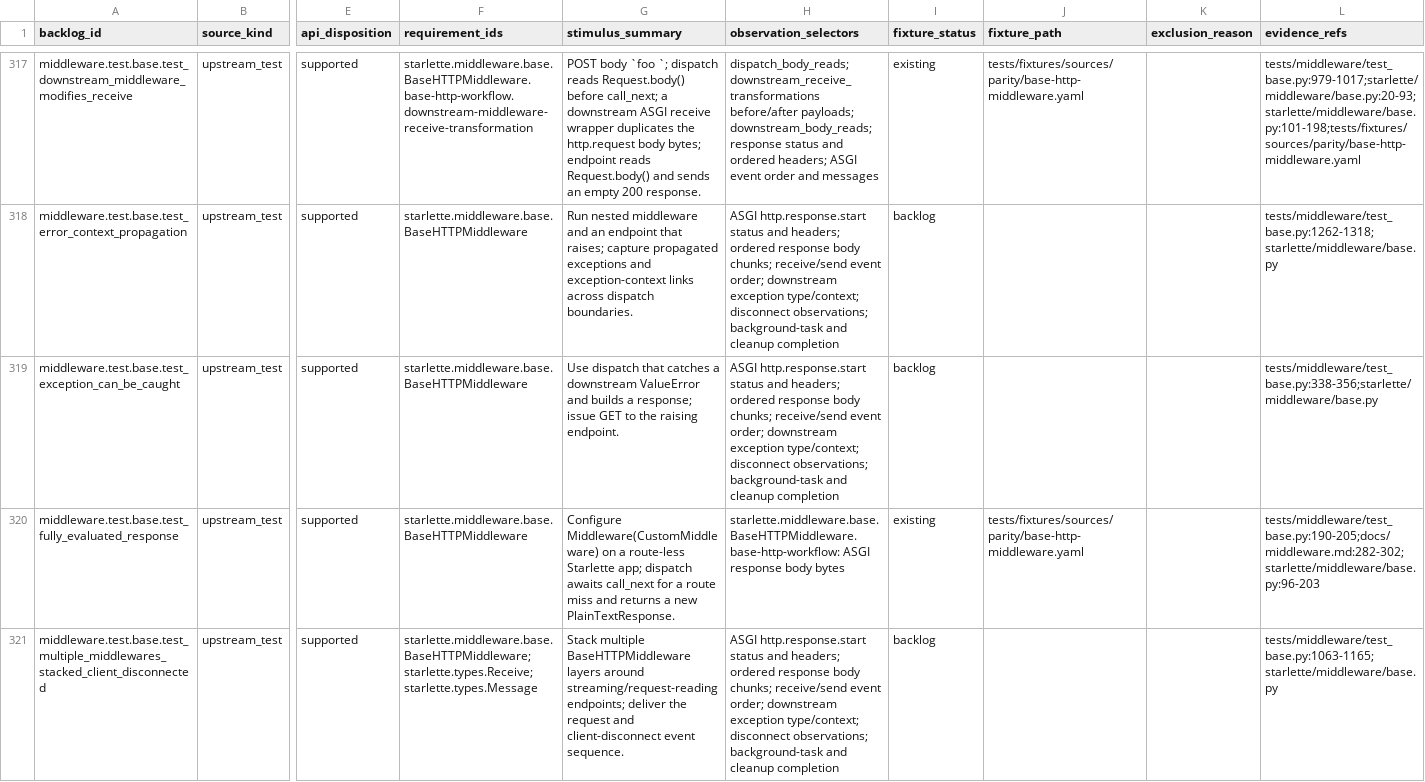
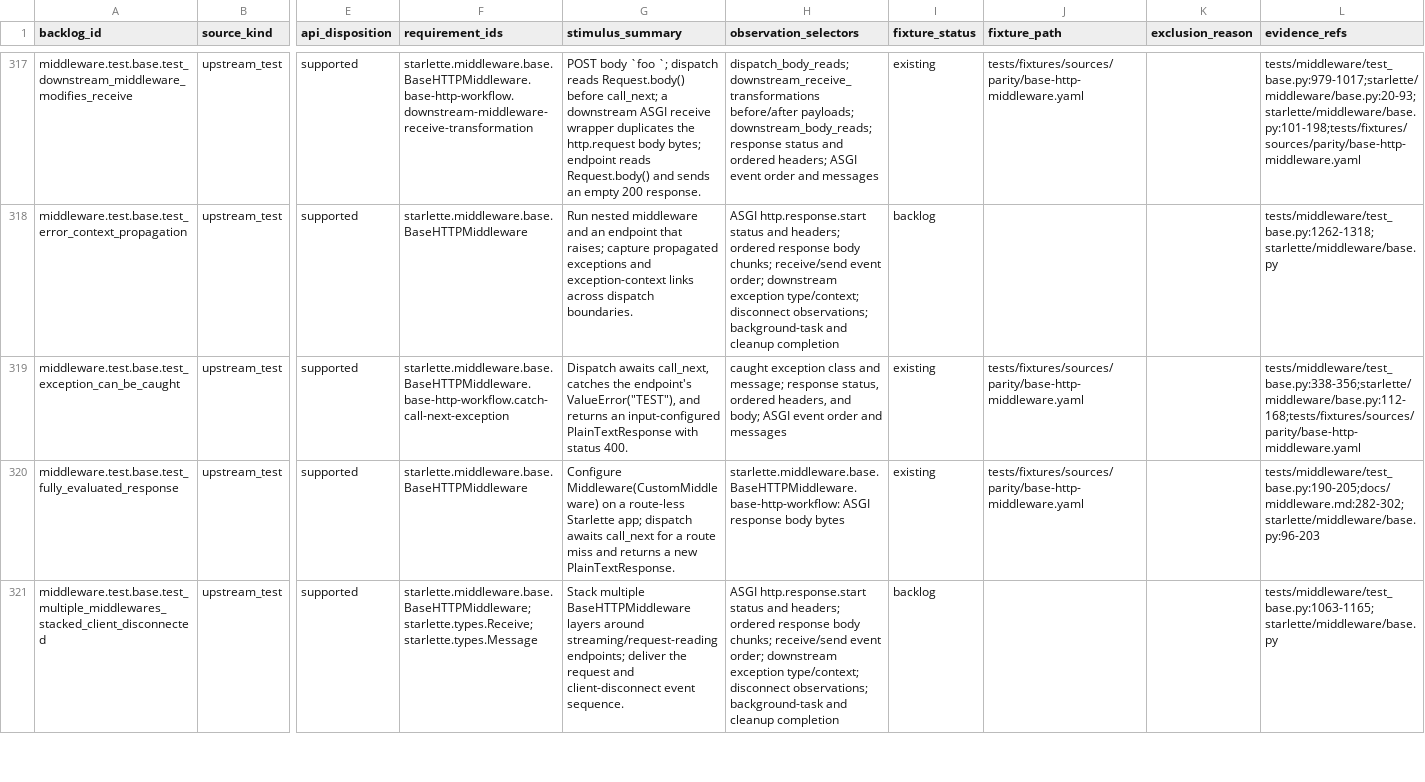
Before and after one commit to appunni-m/starlette-rs, a CSV file: docs/atlas/coverage-matrix.csv, drawn as a sheet; only a part is shown, gaps mark what is left out; the diff names each change by its address in the sheet, - before the commit and + after, or states it on an @@ line.

```diff
--- a/docs/atlas/coverage-matrix.csv
+++ b/docs/atlas/coverage-matrix.csv
-F319 (requirement_ids): starlette.middleware.base.BaseHTTPMiddleware
+F319 (requirement_ids): starlette.middleware.base.BaseHTTPMiddleware.base-http-workflow.catch-call-next-exception
-G319 (stimulus_summary): Use dispatch that catches a downstream ValueError and builds a response; issue GET to the raising endpoint.
+G319 (stimulus_summary): Dispatch awaits call_next, catches the endpoint's ValueError("TEST"), and returns an input-configured PlainTextResponse with status 400.
-H319 (observation_selectors): ASGI http.response.start status and headers; ordered response body chunks; receive/send event order; downstream exception type/context; disconnect observations; background-task and cleanup completion
+H319 (observation_selectors): caught exception class and message; response status, ordered headers, and body; ASGI event order and messages
-I319 (fixture_status): backlog
+I319 (fixture_status): existing
-J319 (fixture_path): (empty)
+J319 (fixture_path): tests/fixtures/sources/parity/base-http-middleware.yaml
-L319 (evidence_refs): tests/middleware/test_base.py:338-356;starlette/middleware/base.py
+L319 (evidence_refs): tests/middleware/test_base.py:338-356;starlette/middleware/base.py:112-168;tests/fixtures/sources/parity/base-http-middleware.yaml
```
Also changed, not shown: docs/atlas/fixture-backlog.csv, docs/atlas/reviews/middleware-fixtures.csv, 11 other files.
